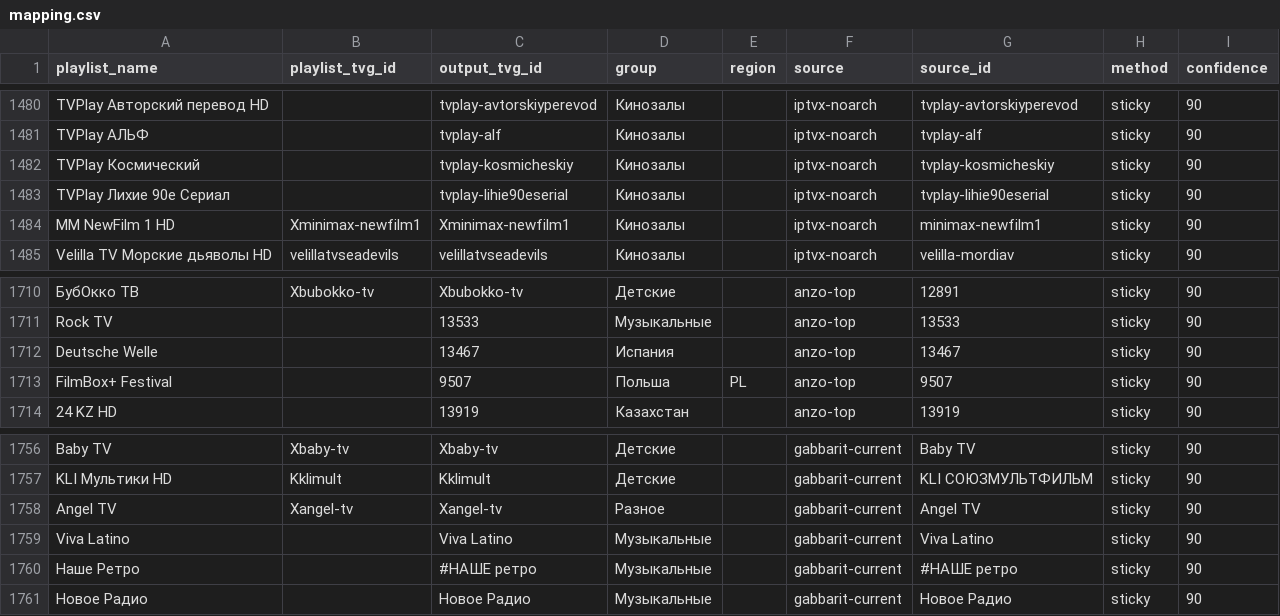
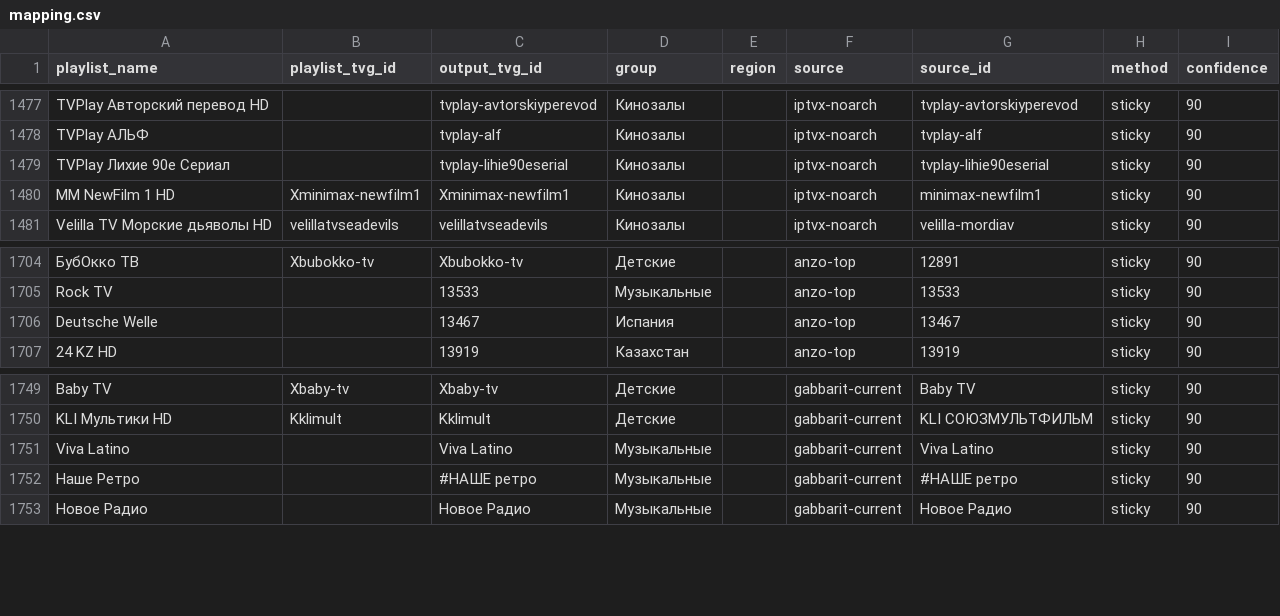
Before and after one commit to peter96son/iptv-epg-builder, a CSV file: output/mapping.csv, drawn as a sheet; only a part is shown, gaps mark what is left out; the diff covers the shown part only.

```diff
--- a/output/mapping.csv
+++ b/output/mapping.csv
@@ -1481,3 +1478,2 @@ TVPlay Авторский перевод HD,,tvplay-avtorskiyperevod,Киноз
 TVPlay АЛЬФ,,tvplay-alf,Кинозалы,,iptvx-noarch,tvplay-alf,sticky,90
-TVPlay Космический,,tvplay-kosmicheskiy,Кинозалы,,iptvx-noarch,tvplay-kosmicheskiy,sticky,90
 TVPlay Лихие 90е Сериал,,tvplay-lihie90eserial,Кинозалы,,iptvx-noarch,tvplay-lihie90eserial,sticky,90
@@ -1712,3 +1706,2 @@ Rock TV,,13533,Музыкальные,,anzo-top,13533,sticky,90
 Deutsche Welle,,13467,Испания,,anzo-top,13467,sticky,90
-FilmBox+ Festival,,9507,Польша,PL,anzo-top,9507,sticky,90
 24 KZ HD,,13919,Казахстан,,anzo-top,13919,sticky,90
@@ -1757,3 +1750,2 @@ Baby TV,Xbaby-tv,Xbaby-tv,Детские,,gabbarit-current,Baby TV,sticky,90
 KLI Мультики HD,Kklimult,Kklimult,Детские,,gabbarit-current,KLI СОЮЗМУЛЬТФИЛЬМ,sticky,90
-Angel TV,Xangel-tv,Xangel-tv,Разное,,gabbarit-current,Angel TV,sticky,90
 Viva Latino,,Viva Latino,Музыкальные,,gabbarit-current,Viva Latino,sticky,90
```
Also changed, not shown: 5 removed rows elsewhere in this file, output/movie-epg-audit.csv, output/movie-epg-gaps.csv, 5 other files.
